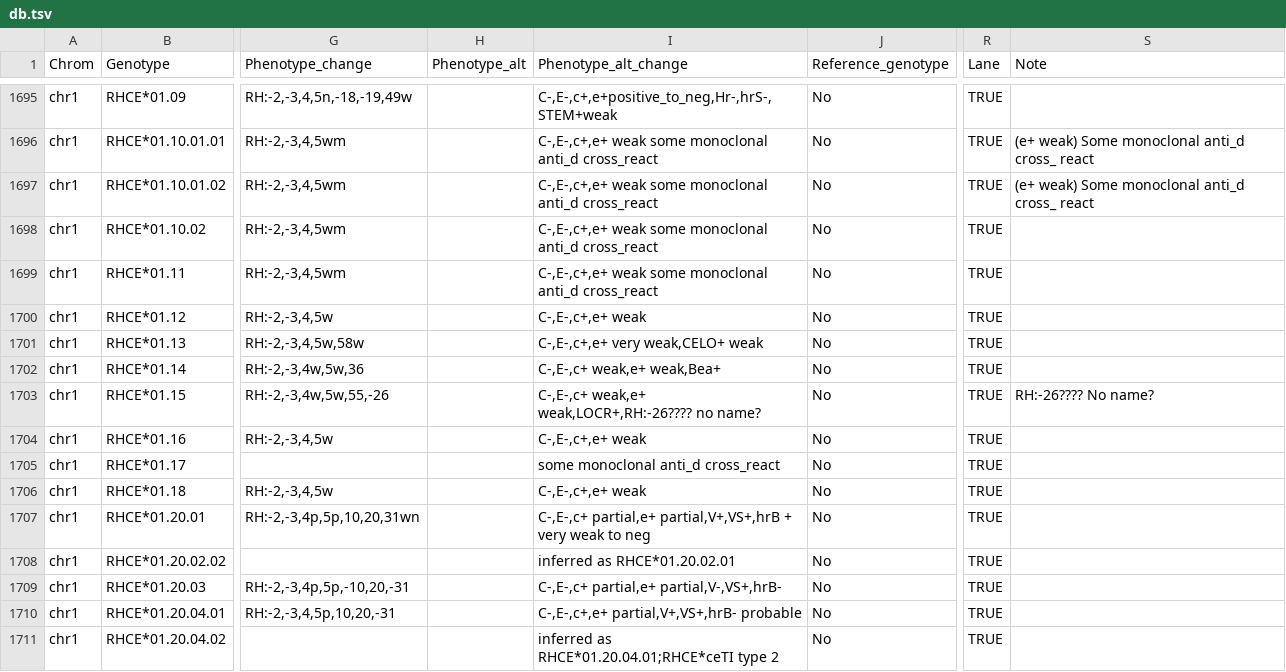
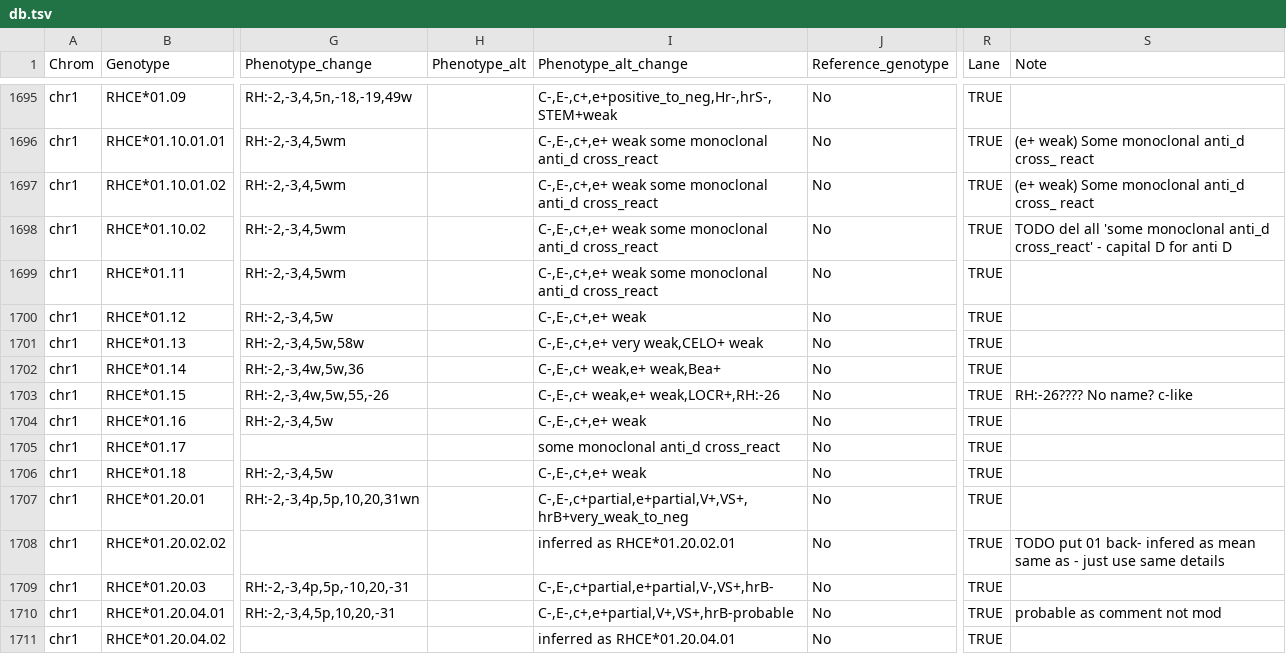
Before and after one commit to limcintyre/RBCeq2, a TSV file: src/rbceq2/resources/db.tsv, drawn as a sheet; only a part is shown, gaps mark what is left out; the diff covers the shown part only; the diff names each change by its address in the sheet, - before the commit and + after, or states it on an @@ line.

```diff
--- a/src/rbceq2/resources/db.tsv
+++ b/src/rbceq2/resources/db.tsv
-S1698 (Note): (empty)
+S1698 (Note): TODO del all 'some monoclonal anti_d cross_react' - capital D for anti D
-I1703 (Phenotype_alt_change): C-,E-,c+ weak,e+ weak,LOCR+,RH:-26???? no name?
+I1703 (Phenotype_alt_change): C-,E-,c+ weak,e+ weak,LOCR+,RH:-26
-S1703 (Note): RH:-26???? No name?
+S1703 (Note): RH:-26???? No name? c-like
-I1707 (Phenotype_alt_change): C-,E-,c+ partial,e+ partial,V+,VS+,hrB + very weak to neg
+I1707 (Phenotype_alt_change): C-,E-,c+partial,e+partial,V+,VS+,hrB+very_weak_to_neg
-S1708 (Note): (empty)
+S1708 (Note): TODO put 01 back- infered as mean same as - just use same details
-I1709 (Phenotype_alt_change): C-,E-,c+ partial,e+ partial,V-,VS+,hrB-
+I1709 (Phenotype_alt_change): C-,E-,c+partial,e+partial,V-,VS+,hrB-
-I1710 (Phenotype_alt_change): C-,E-,c+,e+ partial,V+,VS+,hrB- probable
+I1710 (Phenotype_alt_change): C-,E-,c+,e+partial,V+,VS+,hrB-probable
-S1710 (Note): (empty)
+S1710 (Note): probable as comment not mod
-I1711 (Phenotype_alt_change): inferred as RHCE*01.20.04.01;RHCE*ceTI type 2
+I1711 (Phenotype_alt_change): inferred as RHCE*01.20.04.01
```
Also changed, not shown: 123 edited cells elsewhere in this file, 3 other files.
